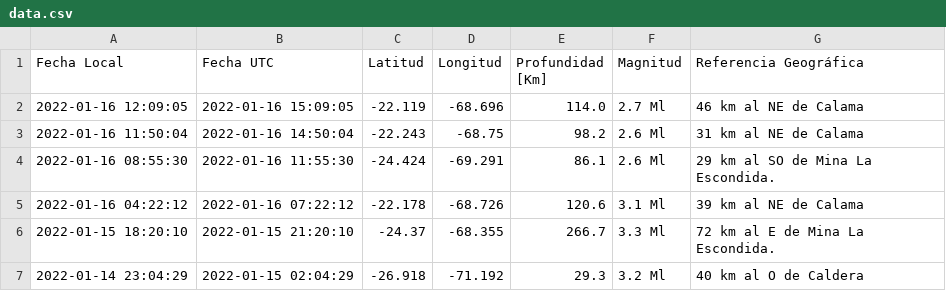
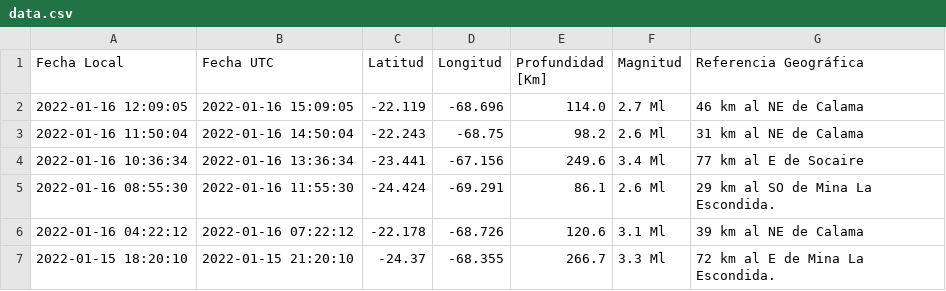
Before and after one commit to brunooviedo/sismos, a CSV file: data.csv, drawn as a sheet; only a part is shown; the shorter side is filled out with more unchanged rows; the diff names each change by its address in the sheet, - before the commit and + after, or states it on an @@ line.

```diff
--- a/data.csv
+++ b/data.csv
+row 4: 2022-01-16 10:36:34 | 2022-01-16 13:36:34 | -23.441 | -67.156 | 249.6 | 3.4 Ml | 77 km al E de Socaire
```
Also changed, not shown: data2.csv, 2 other files.
